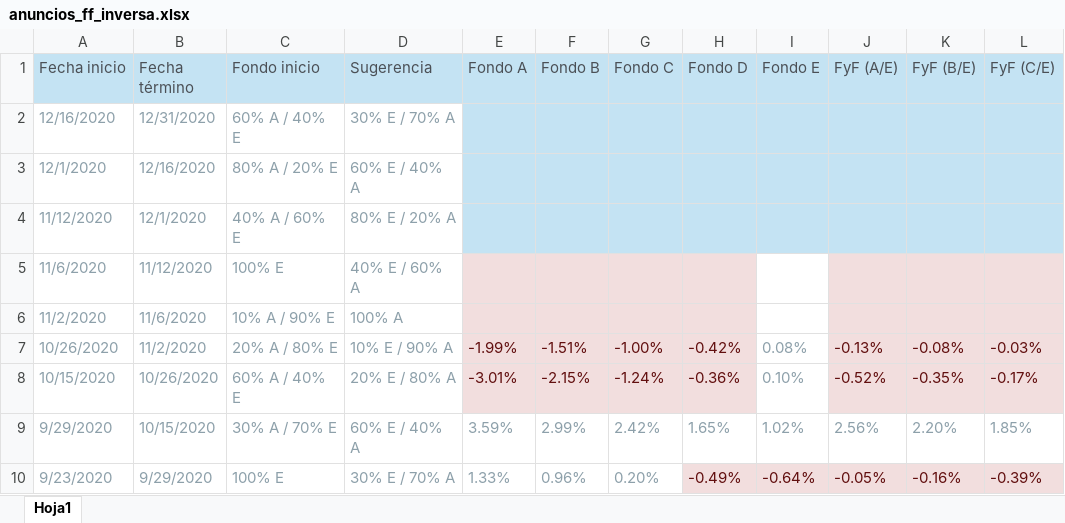
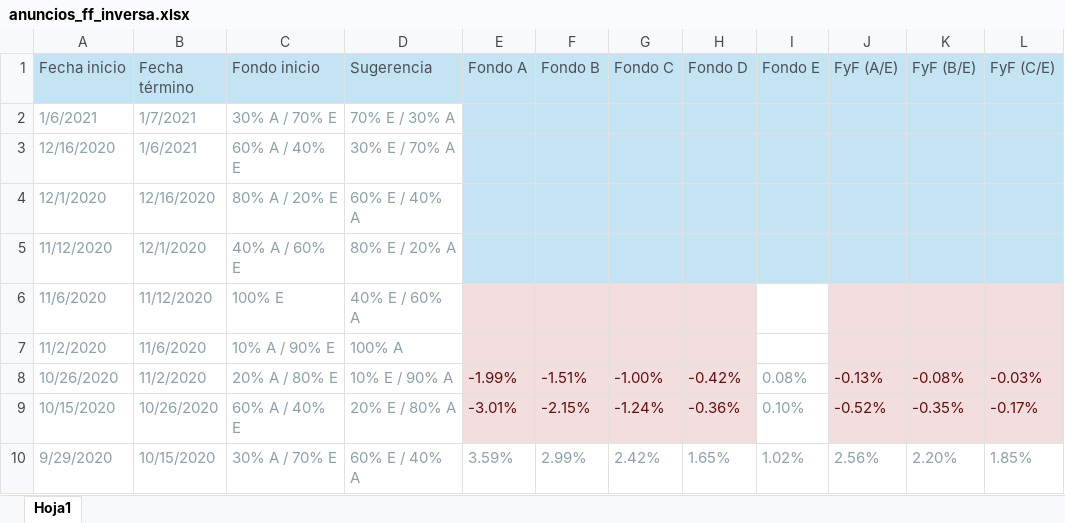
Before and after one commit to calvarad/fyf, an Excel workbook: raw_data/anuncios_ff_inversa.xlsx, sheet Hoja1, drawn as a sheet; only a part is shown; the shorter side is filled out with more unchanged rows; values as stored, in another font and other column widths than the file's, no borders; addresses are those after the commit; the diff names each change by its address in the sheet, - before the commit and + after, or states it on an @@ line.

Commit message:
agrego base inversa

```diff
--- a/raw_data/anuncios_ff_inversa.xlsx (sheet Hoja1)
+++ b/raw_data/anuncios_ff_inversa.xlsx (sheet Hoja1)
+row 2: 1/6/2021 | 1/7/2021 | 30% A / 70% E | 70% E / 30% A
-B3 (Fecha término): 12/31/2020
+B3 (Fecha término): 1/6/2021
```
Also changed, not shown: 1 other file.
